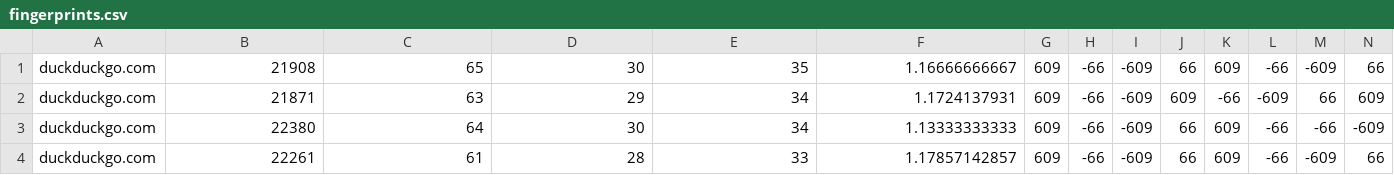
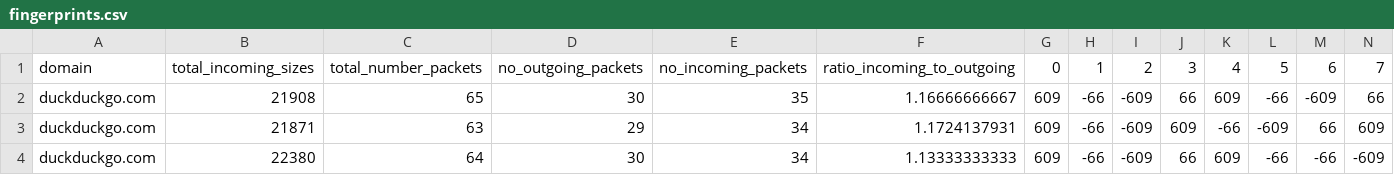
Before and after one commit to wisepythagoras/website-fingerprinting, a CSV file: example-fingerprints/fingerprints.csv, drawn as a sheet; only a part is shown; the shorter side is filled out with more unchanged rows; rows hold the shown columns only; the diff names each change by its address in the sheet, - before the commit and + after, or states it on an @@ line.

```diff
--- a/example-fingerprints/fingerprints.csv
+++ b/example-fingerprints/fingerprints.csv
+row 1: domain | total_incoming_sizes | total_number_packets | no_outgoing_packets | no_incoming_packets | ratio_incoming_to_outgoing | 0 | 1 | 2 | 3 | 4 | 5 | 6 | 7
```
Also changed, not shown: 16 other files.
